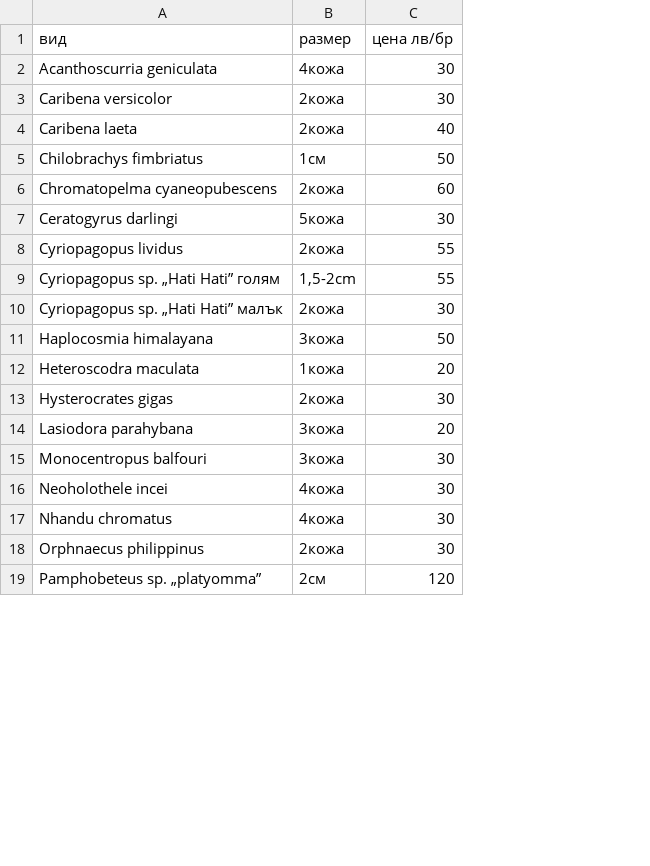
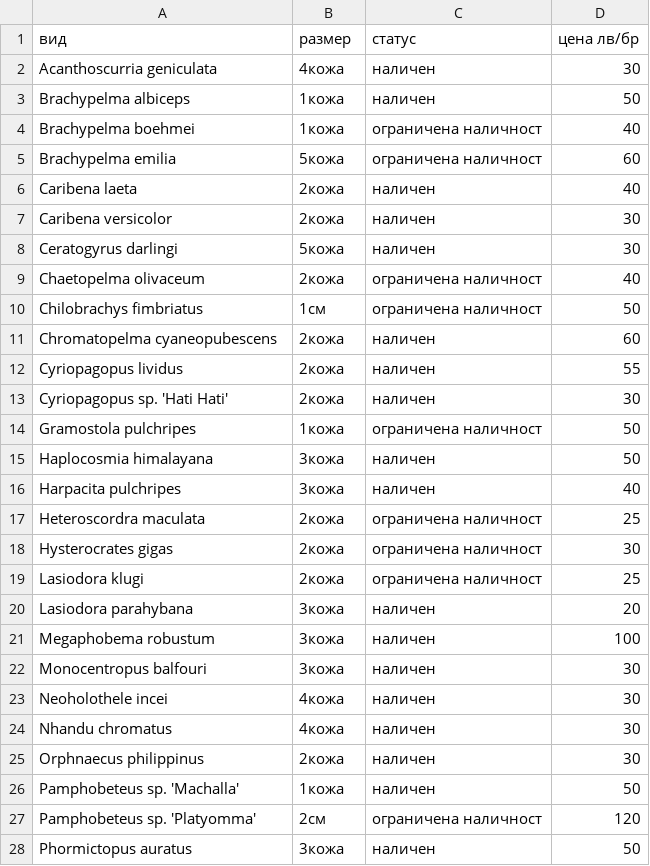
Before and after one commit to kalkov/tarantuli, a CSV file: _data/Available_tarantulas.csv, drawn as a sheet; only a part is shown; removed rows and columns are numbered as before the commit, all else as after; the diff covers the shown part only; the diff names each change by its address in the sheet, - before the commit and + after, or states it on an @@ line.

Commit message:
Update availability list

```diff
--- a/_data/Available_tarantulas.csv
+++ b/_data/Available_tarantulas.csv
+column C (статус), row 2: наличен; row 7: наличен; rows 9-13: ограничена наличност | ограничена наличност | наличен | наличен | наличен; row 15: наличен; row 18: ограничена наличност; row 20: наличен; rows 22-25: all наличен; row 27: ограничена наличност
+row 3: Brachypelma albiceps | 1кожа | наличен | 50
+row 4: Brachypelma boehmei | 1кожа | ограничена наличност | 40
+row 5: Brachypelma emilia | 5кожа | ограничена наличност | 60
+row 6: Caribena laeta | 2кожа | наличен | 40
@@ row 7 moved to row 8: Ceratogyrus darlingi @@
-A9 (вид): Caribena laeta
+A9 (вид): Chaetopelma olivaceum
-row 9: Cyriopagopus sp. „Hati Hati” голям | 1,5-2cm | 55
-A13 (вид): Cyriopagopus sp. „Hati Hati” малък
+A13 (вид): Cyriopagopus sp. 'Hati Hati'
+row 14: Gramostola pulchripes | 1кожа | ограничена наличност | 50
-row 12: Heteroscodra maculata | 1кожа | 20
+row 16: Harpacita pulchripes | 3кожа | наличен | 40
+row 17: Heteroscordra maculata | 2кожа | ограничена наличност | 25
+row 19: Lasiodora klugi | 2кожа | ограничена наличност | 25
+row 21: Megaphobema robustum | 3кожа | наличен | 100
+row 26: Pamphobeteus sp. 'Machalla' | 1кожа | наличен | 50
-A27 (вид): Pamphobeteus sp. „platyomma”
+A27 (вид): Pamphobeteus sp. 'Platyomma'
+row 28: Phormictopus auratus | 3кожа | наличен | 50
```
Also changed, not shown: 8 added rows and 1 edited cell elsewhere in this file, 1 other file.
